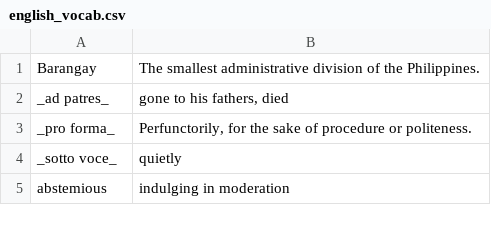
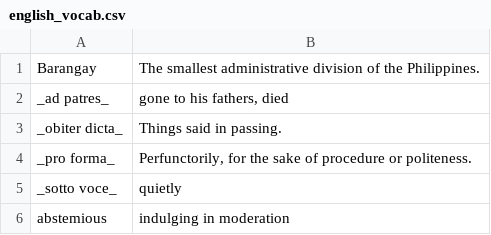
Before and after one commit to eudoxia0/flashcards, a CSV file: Sources/english_vocab.csv, drawn as a sheet; only a part is shown; the diff names each change by its address in the sheet, - before the commit and + after, or states it on an @@ line.

Commit message:
vocab

```diff
--- a/Sources/english_vocab.csv
+++ b/Sources/english_vocab.csv
+row 3: _obiter dicta_ | Things said in passing.
```
Also changed, not shown: 1 other file.
